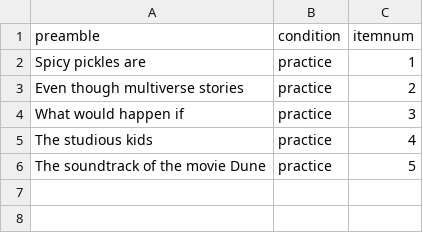
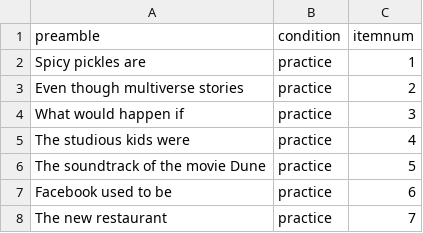
Before and after one commit to utkuturk/kind, a CSV file: chunk_includes/PracticePreambles.csv, drawn as a sheet.

```diff
--- a/chunk_includes/PracticePreambles.csv
+++ b/chunk_includes/PracticePreambles.csv
@@ -4,3 +4,5 @@ Even though multiverse stories,practice,2
 What would happen if,practice,3
-The studious kids,practice,4
+The studious kids were,practice,4
 The soundtrack of the movie Dune,practice,5
+Facebook used to be,practice,6
+The new restaurant,practice,7
```
Also changed, not shown: 2 other files.
